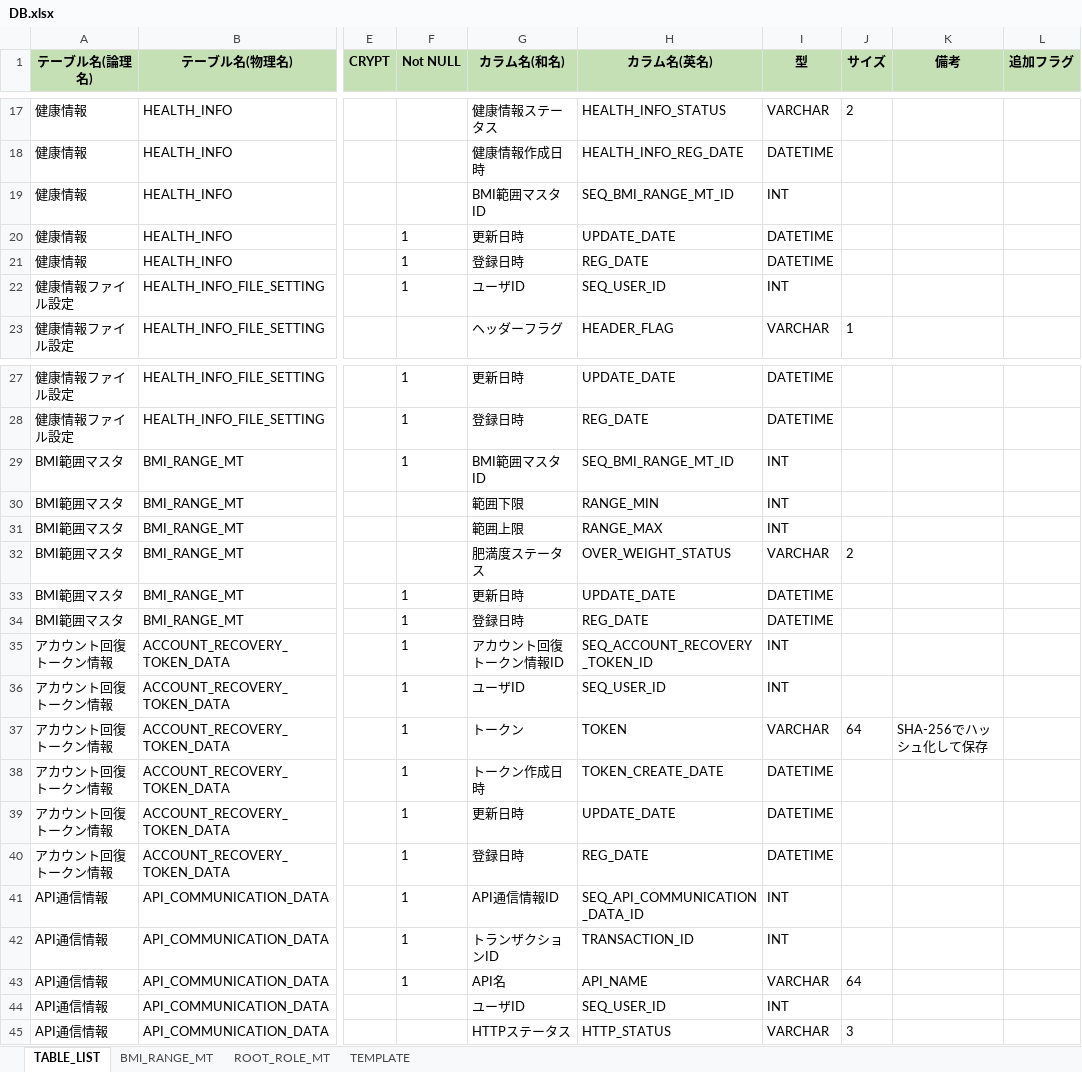
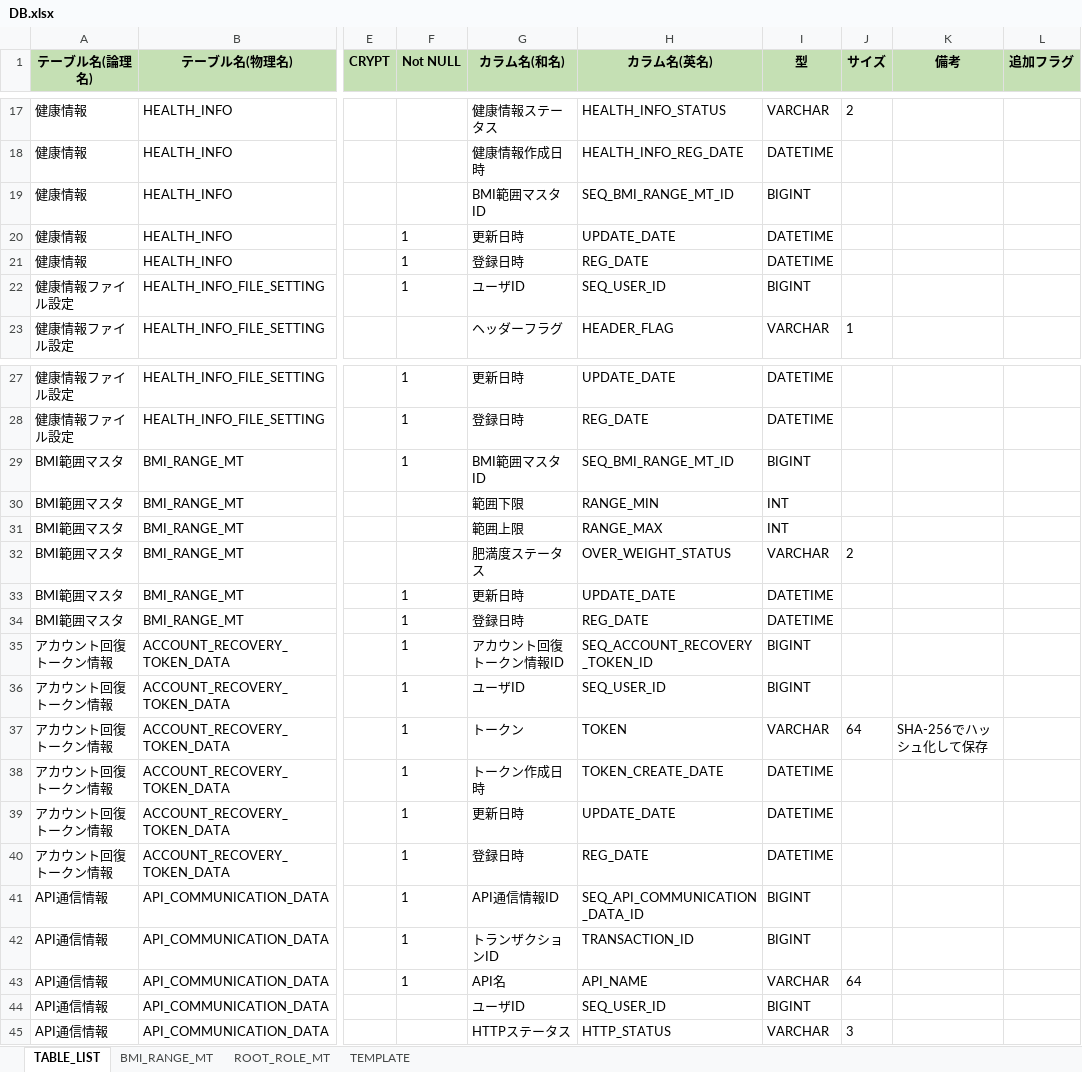
Before and after one commit to kohei-okazaki/work-3g, an Excel workbook: ha-asset/02_db/DB.xlsx, sheet TABLE_LIST, drawn as a sheet; only a part is shown, gaps mark what is left out; values as stored, in another font and other column widths than the file's, no borders; the diff covers the shown part only; the diff names each change by its address in the sheet, - before the commit and + after, or states it on an @@ line.

```diff
--- a/ha-asset/02_db/DB.xlsx (sheet TABLE_LIST)
+++ b/ha-asset/02_db/DB.xlsx (sheet TABLE_LIST)
-I19 (型): INT
+I19 (型): BIGINT
-I22 (型): INT
+I22 (型): BIGINT
-I29 (型): INT
+I29 (型): BIGINT
-I35:I36 (型): INT
+I35:I36 (型): BIGINT
-I41:I42 (型): INT
+I41:I42 (型): BIGINT
-I44 (型): INT
+I44 (型): BIGINT
```
Also changed, not shown: 10 edited cells and cell formats elsewhere in this sheet, 5 other files.
